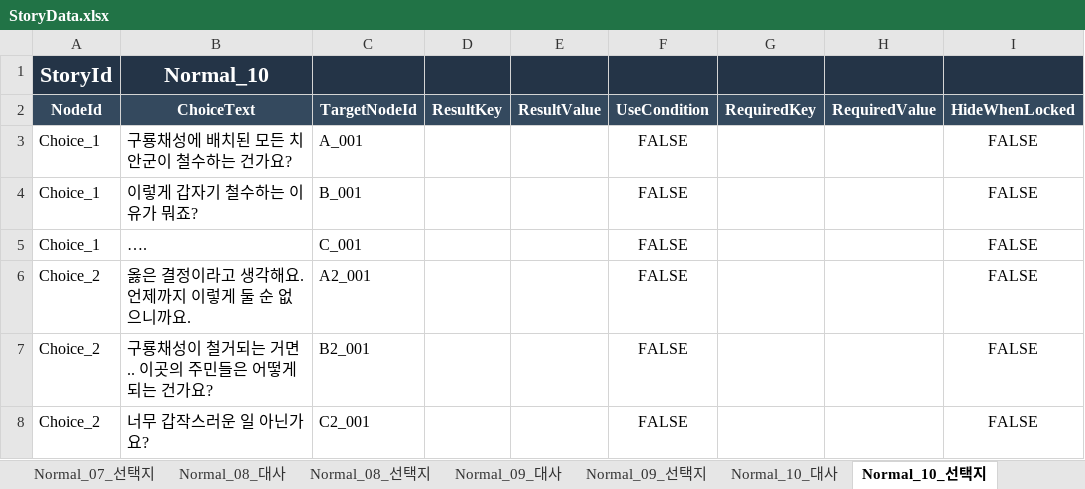
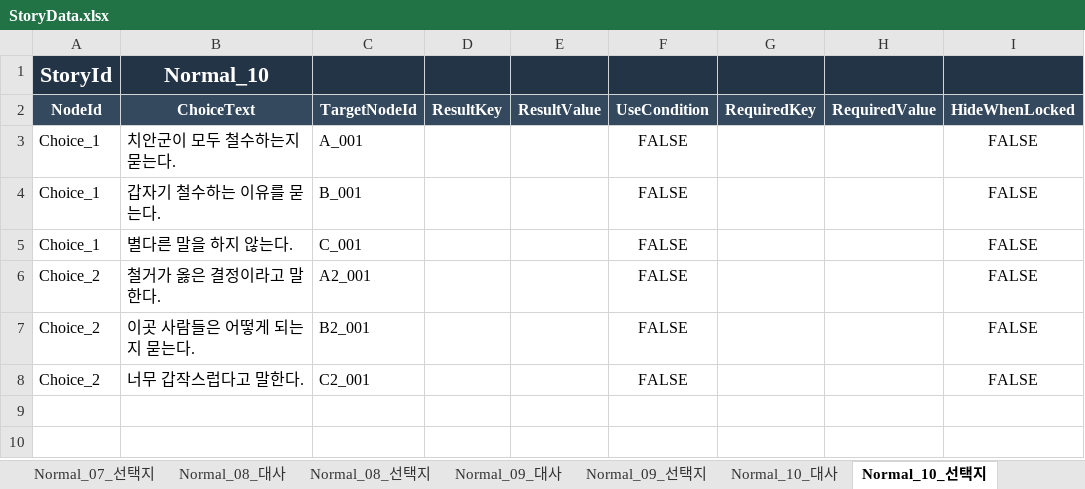
Before and after one commit to ChoGM/Exit_BlockenCity_C, an Excel workbook: Assets/PHA/Story/Data/Excel/StoryData.xlsx, sheet Normal_10_선택지, drawn as a sheet; only a part is shown; values as stored, in another font and other column widths than the file's, no borders; table styles not drawn; the diff names each change by its address in the sheet, - before the commit and + after, or states it on an @@ line.

```diff
--- a/Assets/PHA/Story/Data/Excel/StoryData.xlsx (sheet Normal_10_선택지)
+++ b/Assets/PHA/Story/Data/Excel/StoryData.xlsx (sheet Normal_10_선택지)
-B3 (ChoiceText): 구룡채성에 배치된 모든 치안군이 철수하는 건가요?
+B3 (ChoiceText): 치안군이 모두 철수하는지 묻는다.
-B4 (ChoiceText): 이렇게 갑자기 철수하는 이유가 뭐죠?
+B4 (ChoiceText): 갑자기 철수하는 이유를 묻는다.
-B5 (ChoiceText): ….
+B5 (ChoiceText): 별다른 말을 하지 않는다.
-B6 (ChoiceText): 옳은 결정이라고 생각해요. 언제까지 이렇게 둘 순 없으니까요.
+B6 (ChoiceText): 철거가 옳은 결정이라고 말한다.
-B7 (ChoiceText): 구룡채성이 철거되는 거면.. 이곳의 주민들은 어떻게 되는 건가요?
+B7 (ChoiceText): 이곳 사람들은 어떻게 되는지 묻는다.
-B8 (ChoiceText): 너무 갑작스러운 일 아닌가요?
+B8 (ChoiceText): 너무 갑작스럽다고 말한다.
```
Also changed, not shown: sheet Normal_08_선택지, sheet Normal_11_선택지, sheet Normal_09_선택지, 14 other files.
